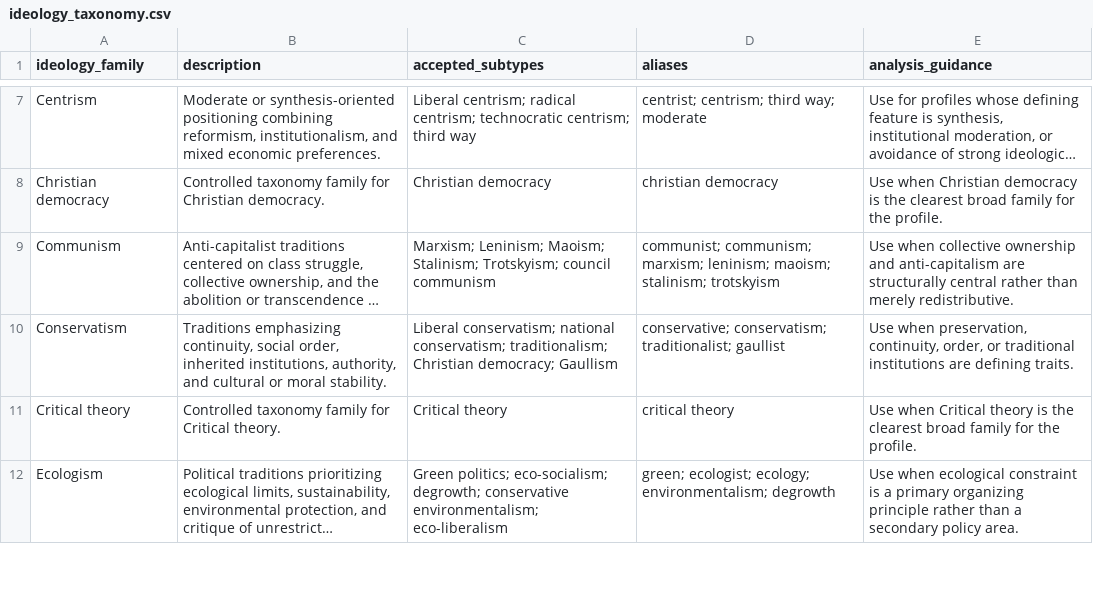
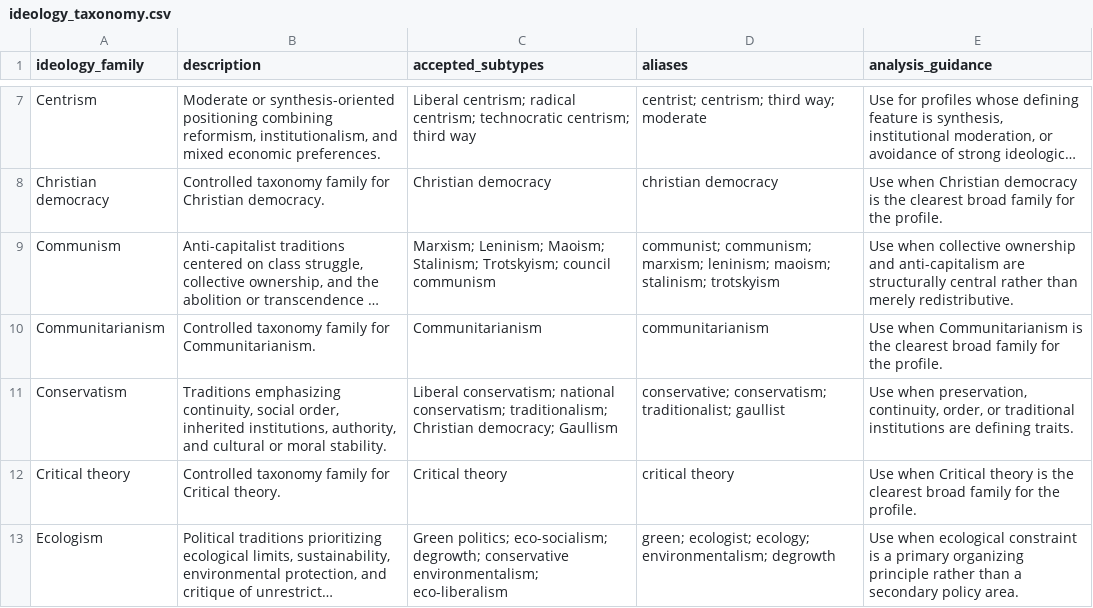
Before and after one commit to kenzi0228/political-spectrum-analyzer, a CSV file: data/reference/ideology_taxonomy.csv, drawn as a sheet; only a part is shown, gaps mark what is left out; long unchanged cells end in …; the diff names each change by its address in the sheet, - before the commit and + after, or states it on an @@ line.

Commit message:
fix: clean reference dataset after 425 expansion

```diff
--- a/data/reference/ideology_taxonomy.csv
+++ b/data/reference/ideology_taxonomy.csv
+row 10: Communitarianism | Controlled taxonomy family for Communitarianism. | Communitarianism | communitarianism | Use when Communitarianism is the clearest broad family for the profile.
```
Also changed, not shown: data/reference/ideology_aliases.csv, data/reference/reference_dataset_summary.csv, 16 other files.
